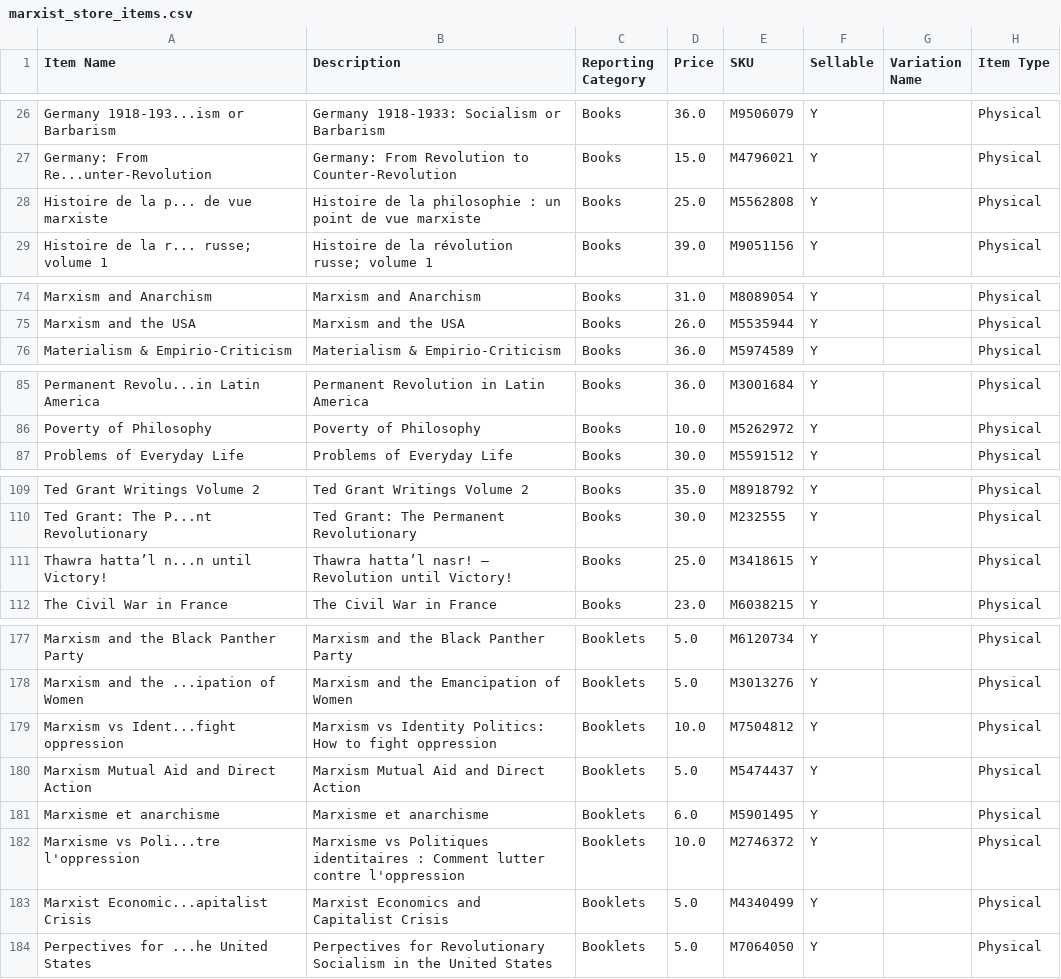
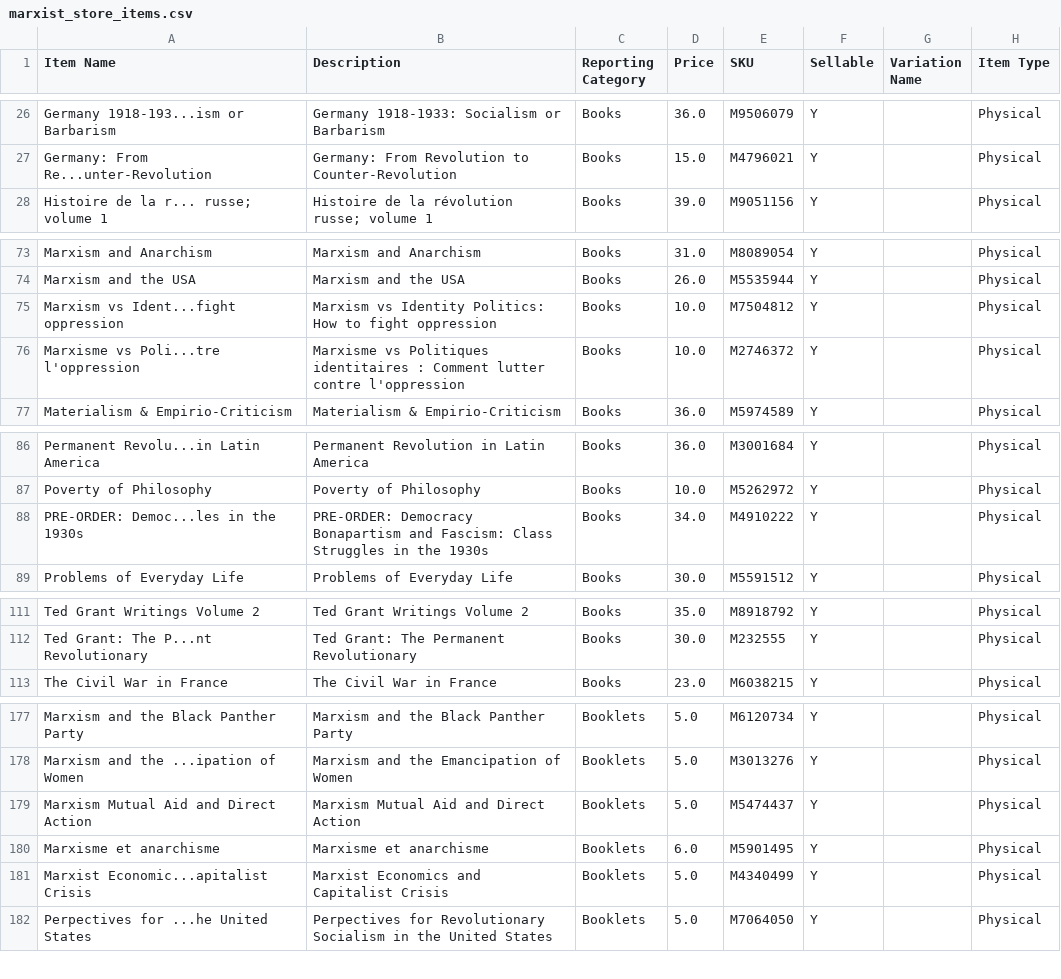
Before and after one commit to gcsfred2/extractmarxistcastore, a CSV file: marxist_store_items.csv, drawn as a sheet; only a part is shown, gaps mark what is left out; the diff covers the shown part only.

Commit message:
update

```diff
--- a/marxist_store_items.csv
+++ b/marxist_store_items.csv
@@ -27,3 +27,2 @@ Germany 1918-193...ism or Barbarism,Germany 1918-1933: Socialism or Barbarism,Bo
 Germany: From Re...unter-Revolution,Germany: From Revolution to Counter-Revolution,Books,15.0,M4796021,Y, ,Physical
-Histoire de la p... de vue marxiste,Histoire de la philosophie : un point de vue marxiste,Books,25.0,M5562808,Y, ,Physical
 Histoire de la r... russe; volume 1,Histoire de la révolution russe; volume 1,Books,39.0,M9051156,Y, ,Physical
@@ -75,2 +74,4 @@ Marxism and Anarchism,Marxism and Anarchism,Books,31.0,M8089054,Y, ,Physical
 Marxism and the USA,Marxism and the USA,Books,26.0,M5535944,Y, ,Physical
+Marxism vs Ident...fight oppression,Marxism vs Identity Politics: How to fight oppression,Books,10.0,M7504812,Y, ,Physical
+Marxisme vs Poli...tre l'oppression,Marxisme vs Politiques identitaires : Comment lutter contre l'oppression,Books,10.0,M2746372,Y, ,Physical
 Materialism & Empirio-Criticism,Materialism & Empirio-Criticism,Books,36.0,M5974589,Y, ,Physical
@@ -86,2 +87,3 @@ Permanent Revolu...in Latin America,Permanent Revolution in Latin America,Books,
 Poverty of Philosophy,Poverty of Philosophy,Books,10.0,M5262972,Y, ,Physical
+PRE-ORDER: Democ...les in the 1930s,PRE-ORDER: Democracy Bonapartism and Fascism: Class Struggles in the 1930s,Books,34.0,M4910222,Y, ,Physical
 Problems of Everyday Life,Problems of Everyday Life,Books,30.0,M5591512,Y, ,Physical
@@ -110,3 +112,2 @@ Ted Grant Writings Volume 2,Ted Grant Writings Volume 2,Books,35.0,M8918792,Y, ,
 Ted Grant: The P...nt Revolutionary,Ted Grant: The Permanent Revolutionary,Books,30.0,M232555,Y, ,Physical
-Thawra hatta’l n...n until Victory!,Thawra hatta’l nasr! – Revolution until Victory!,Books,25.0,M3418615,Y, ,Physical
 The Civil War in France,The Civil War in France,Books,23.0,M6038215,Y, ,Physical
@@ -178,6 +178,4 @@ Marxism and the Black Panther Party,Marxism and the Black Panther Party,Booklets
 Marxism and the ...ipation of Women,Marxism and the Emancipation of Women,Booklets,5.0,M3013276,Y, ,Physical
-Marxism vs Ident...fight oppression,Marxism vs Identity Politics: How to fight oppression,Booklets,10.0,M7504812,Y, ,Physical
 Marxism Mutual Aid and Direct Action,Marxism Mutual Aid and Direct Action,Booklets,5.0,M5474437,Y, ,Physical
 Marxisme et anarchisme,Marxisme et anarchisme,Booklets,6.0,M5901495,Y, ,Physical
-Marxisme vs Poli...tre l'oppression,Marxisme vs Politiques identitaires : Comment lutter contre l'oppression,Booklets,10.0,M2746372,Y, ,Physical
 Marxist Economic...apitalist Crisis,Marxist Economics and Capitalist Crisis,Booklets,5.0,M4340499,Y, ,Physical
```
Also changed, not shown: 1 added row and 1 removed row elsewhere in this file.
